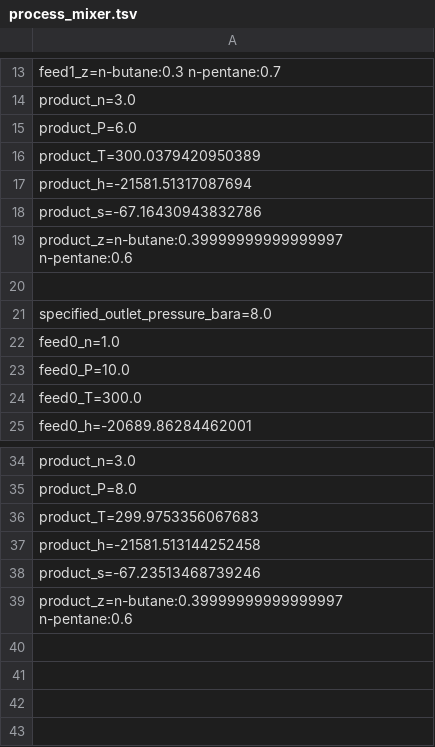
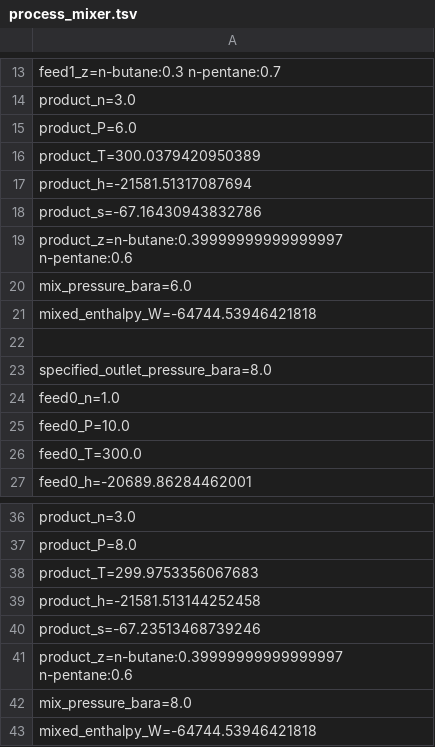
Before and after one commit to PatrickMockridge/Azoth, a TSV file: validation/neqsim/captures/process_mixer.tsv, drawn as a sheet; only a part is shown, gaps mark what is left out; the diff names each change by its address in the sheet, - before the commit and + after, or states it on an @@ line.

```diff
--- a/validation/neqsim/captures/process_mixer.tsv
+++ b/validation/neqsim/captures/process_mixer.tsv
+row 20: mix_pressure_bara=6.0
+row 21: mixed_enthalpy_W=-64744.53946421818
+row 42: mix_pressure_bara=8.0
+row 43: mixed_enthalpy_W=-64744.53946421818
```
Also changed, not shown: 4 other files.
